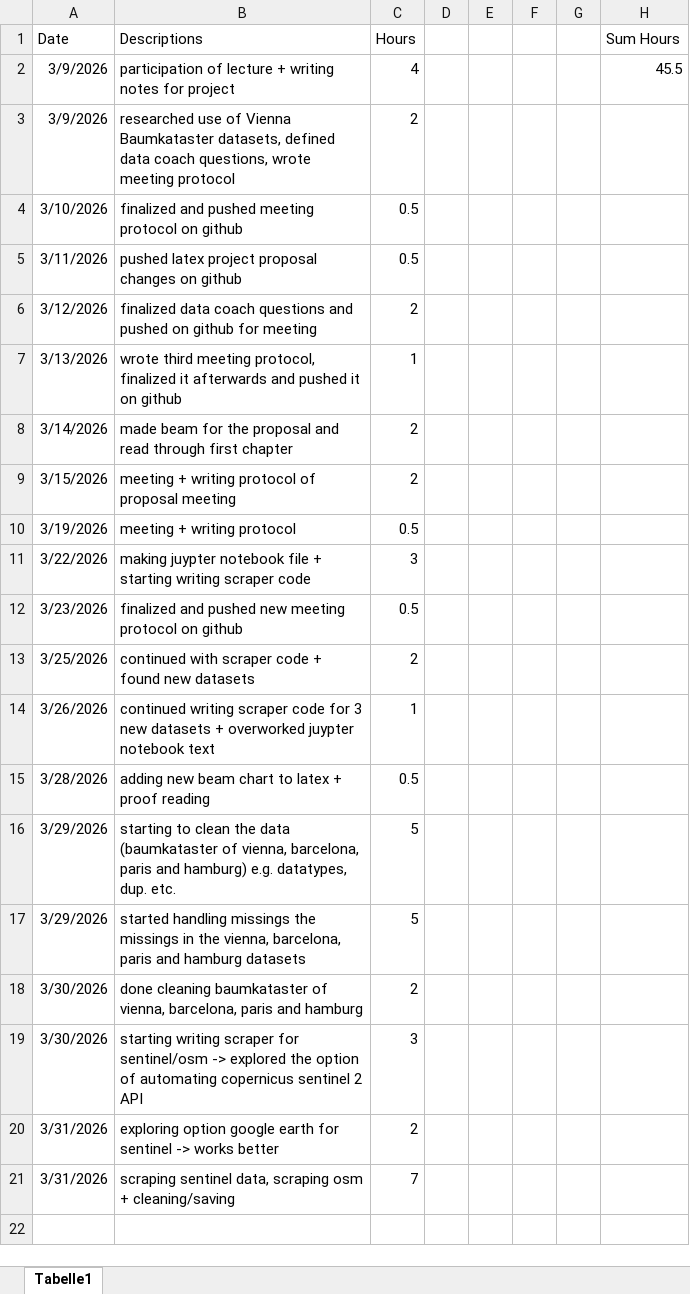
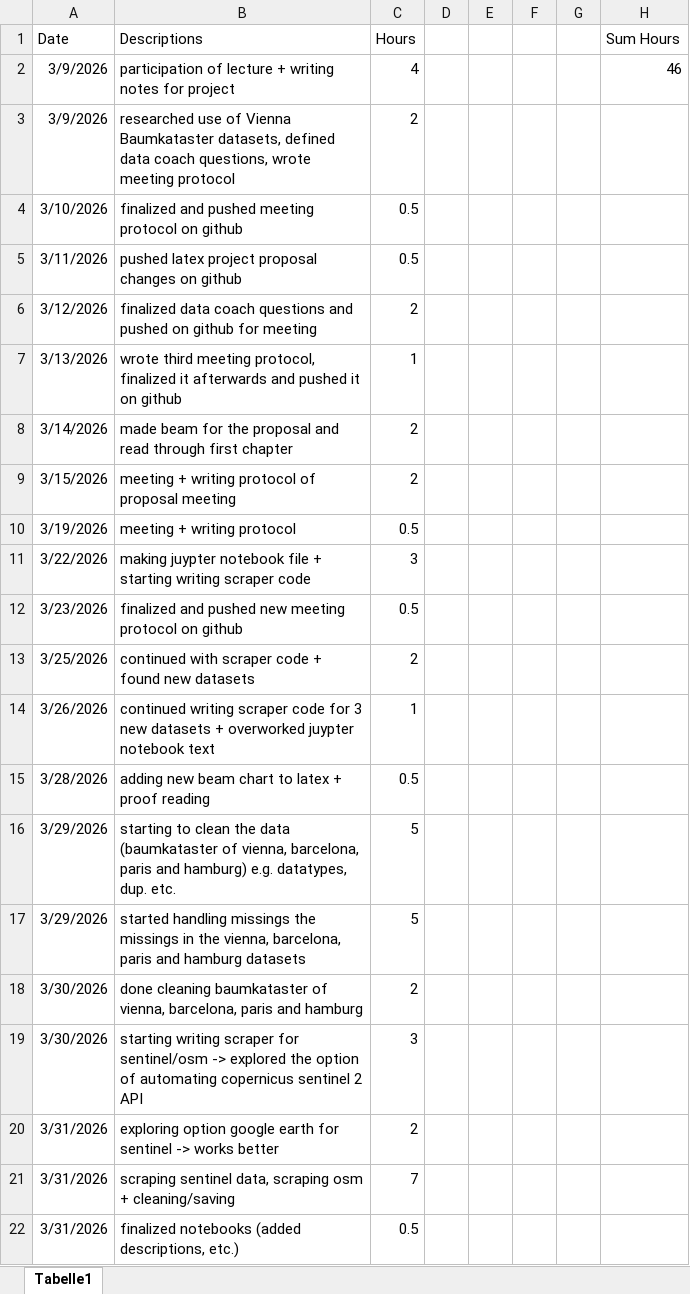
Before and after one commit to nikmaster/wu_dslab_infrared-city, an Excel workbook: timesheets/Nina.xlsx, sheet Tabelle1, drawn as a sheet; values as stored, in another font and other column widths than the file's, no borders; the diff names each change by its address in the sheet, - before the commit and + after, or states it on an @@ line.

Commit message:
edited timesheet 31.03.26

```diff
--- a/timesheets/Nina.xlsx (sheet Tabelle1)
+++ b/timesheets/Nina.xlsx (sheet Tabelle1)
-H2 (Sum Hours): 45.5
+H2 (Sum Hours): 46
+row 22: 3/31/2026 | finalized notebooks (added descriptions, etc.) | 0.5
```
